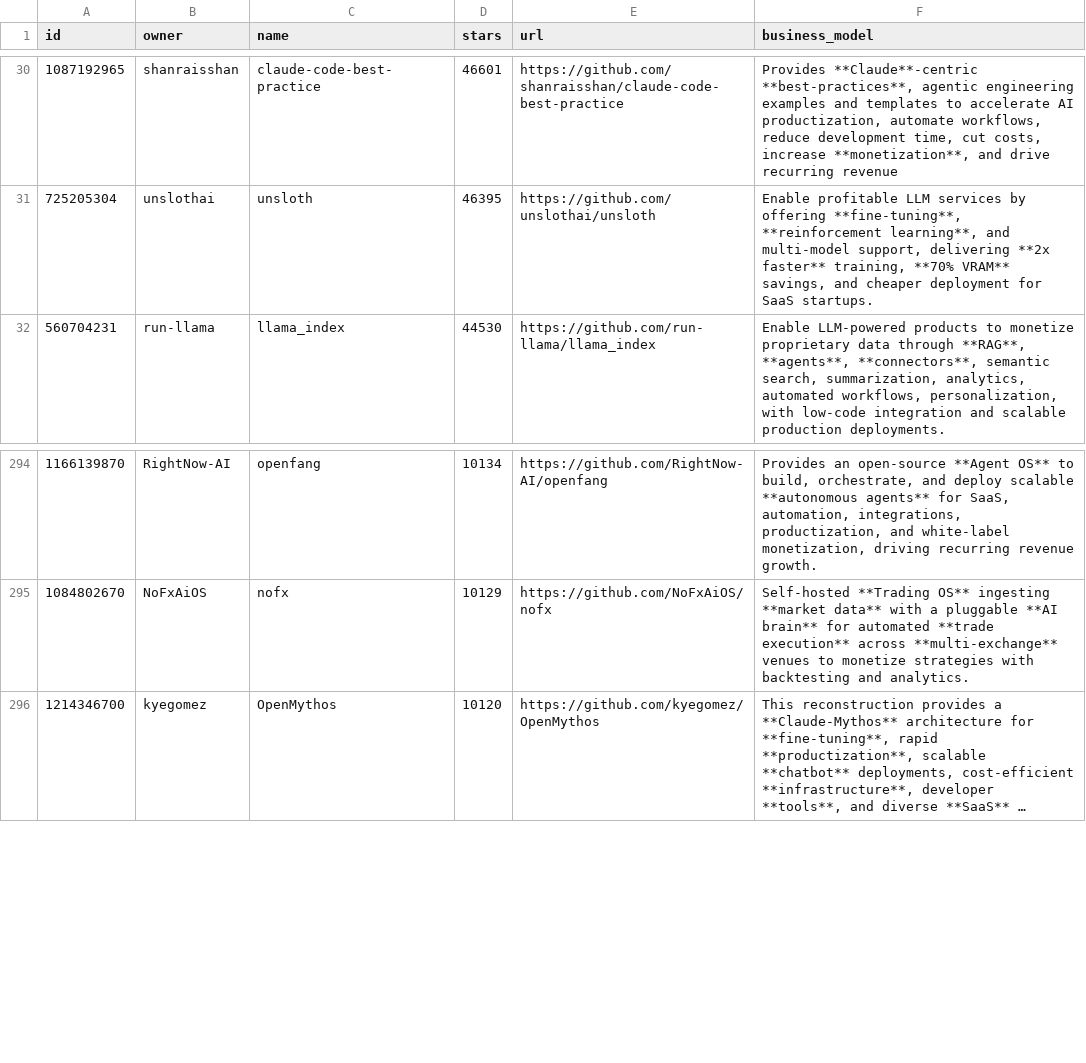
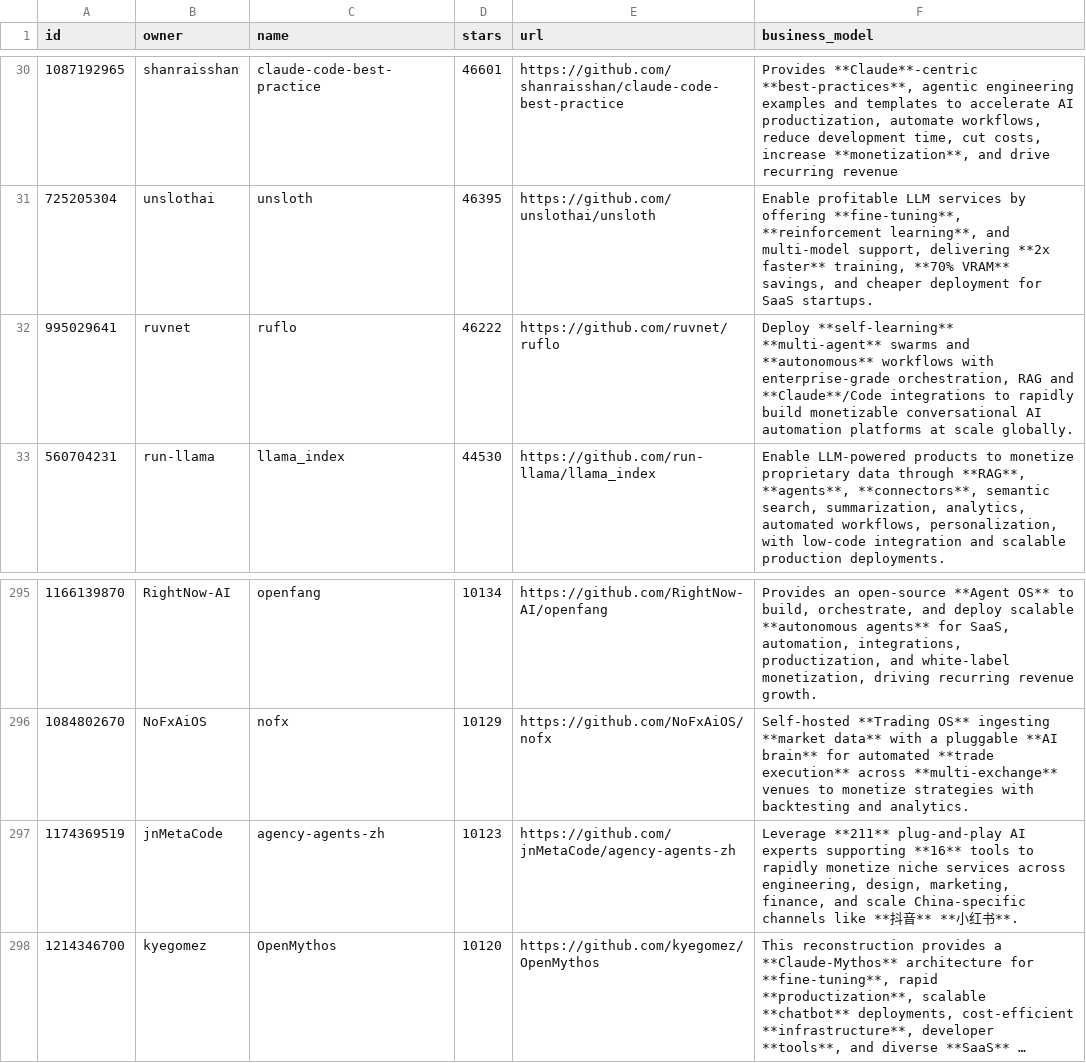
Before and after one commit to garylab/MakeMoneyWithAI, a CSV file: repos.csv, drawn as a sheet; only a part is shown, gaps mark what is left out; long unchanged cells end in …; the diff names each change by its address in the sheet, - before the commit and + after, or states it on an @@ line.

```diff
--- a/repos.csv
+++ b/repos.csv
+row 32: 995029641 | ruvnet | ruflo | 46222 | https://github.com/ruvnet/ruflo | Deploy **self-learning** **multi-agent** swarms and **autonomous** workflows with enterprise-grade orchestration, RAG and **Claude**/Code integrations to rapidly build monetizable conversational AI automation platforms at scale globally.
+row 297: 1174369519 | jnMetaCode | agency-agents-zh | 10123 | https://github.com/jnMetaCode/agency-agents-zh | Leverage **211** plug-and-play AI experts supporting **16** tools to rapidly monetize niche services across engineering, design, marketing, finance, and scale China-specific channels like **抖音** **小红书**.
```
Also changed, not shown: 1 other file.
